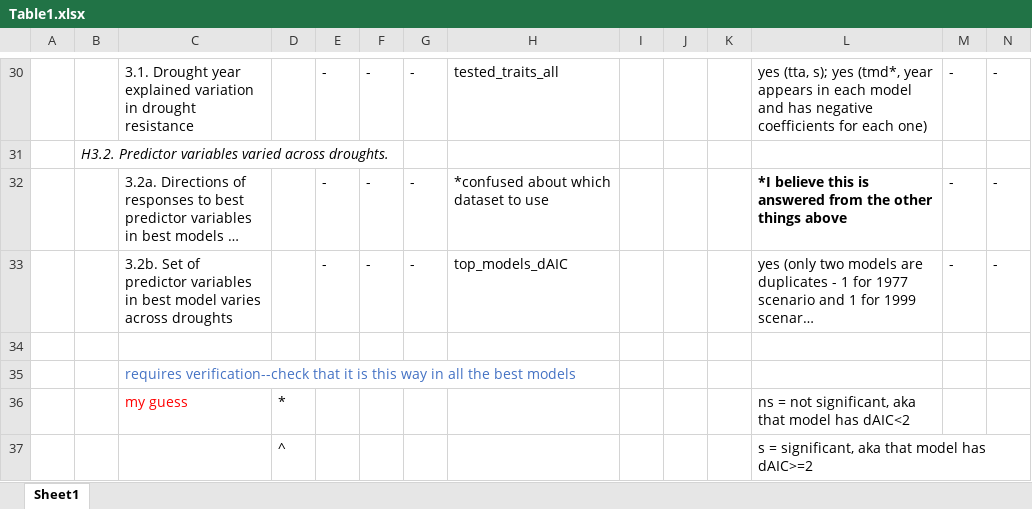
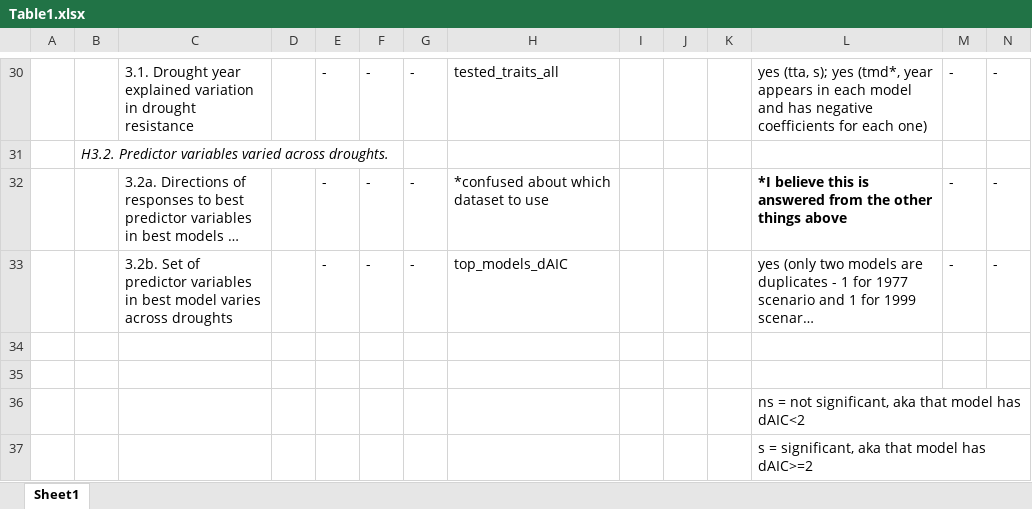
Before and after one commit to SCBI-ForestGEO/McGregor_climate-sensitivity-variation, an Excel workbook: manuscript/tables_figures/Table1.xlsx, sheet Sheet1, drawn as a sheet; only a part is shown, gaps mark what is left out; long unchanged cells end in …; values as stored, in another font and other column widths than the file's, no borders; removed rows and columns are numbered as before the commit, all else as after; rows hold the shown columns only; the diff names each change by its address in the sheet, - before the commit and + after, or states it on an @@ line.

Commit message:
Updated Tables 1 and 3

```diff
--- a/manuscript/tables_figures/Table1.xlsx (sheet Sheet1)
+++ b/manuscript/tables_figures/Table1.xlsx (sheet Sheet1)
-C35: requires verification--check that it is this way in all the best models
+C35: (empty)
-row 36:  |  | my guess | * |  |  |  |  |  |  |  | ns = not significant, aka that model has dAIC<2
-row 37:  |  |  | ^ |  |  |  |  |  |  |  | s = significant, aka that model has dAIC>=2
+row 36:  |  |  |  |  |  |  |  |  |  |  | ns = not significant, aka that model has dAIC<2
+row 37:  |  |  |  |  |  |  |  |  |  |  | s = significant, aka that model has dAIC>=2
```
Also changed, not shown: 1 other file.
